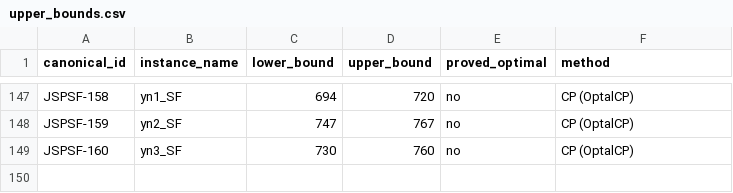
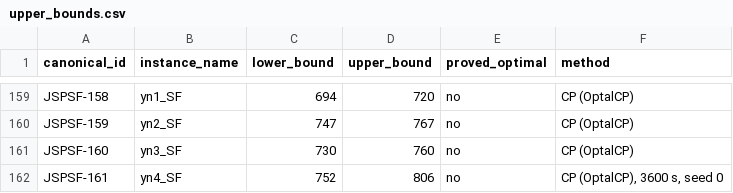
Before and after one commit to zy111-max/JSPSF-benchmarks, a CSV file: metadata/upper_bounds.csv, drawn as a sheet; only a part is shown, gaps mark what is left out; the diff covers the shown part only; the diff names each change by its address in the sheet, - before the commit and + after, or states it on an @@ line.

```diff
--- a/metadata/upper_bounds.csv
+++ b/metadata/upper_bounds.csv
+row 162: JSPSF-161 | yn4_SF | 752 | 806 | no | CP (OptalCP), 3600 s, seed 0
```
Also changed, not shown: 12 added rows elsewhere in this file, 1 other file.
